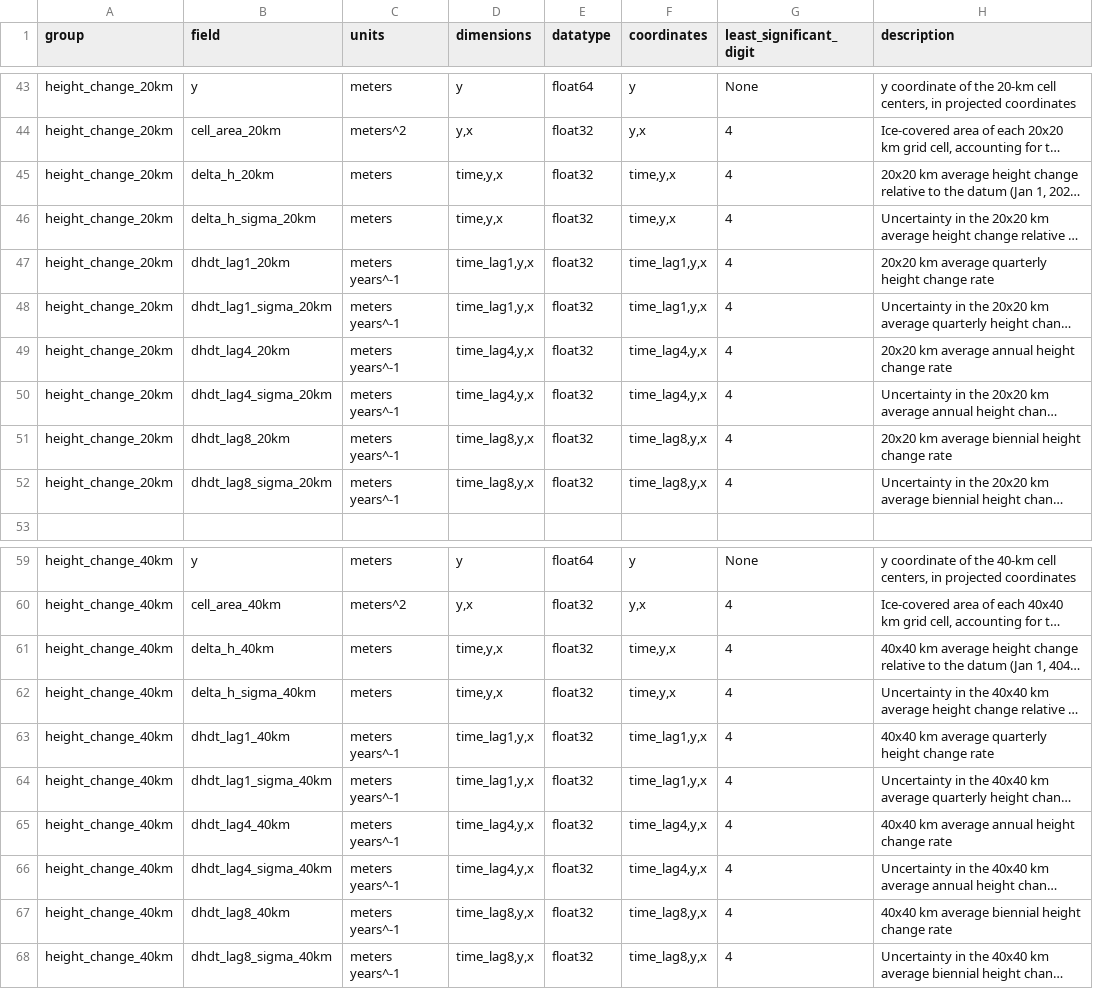
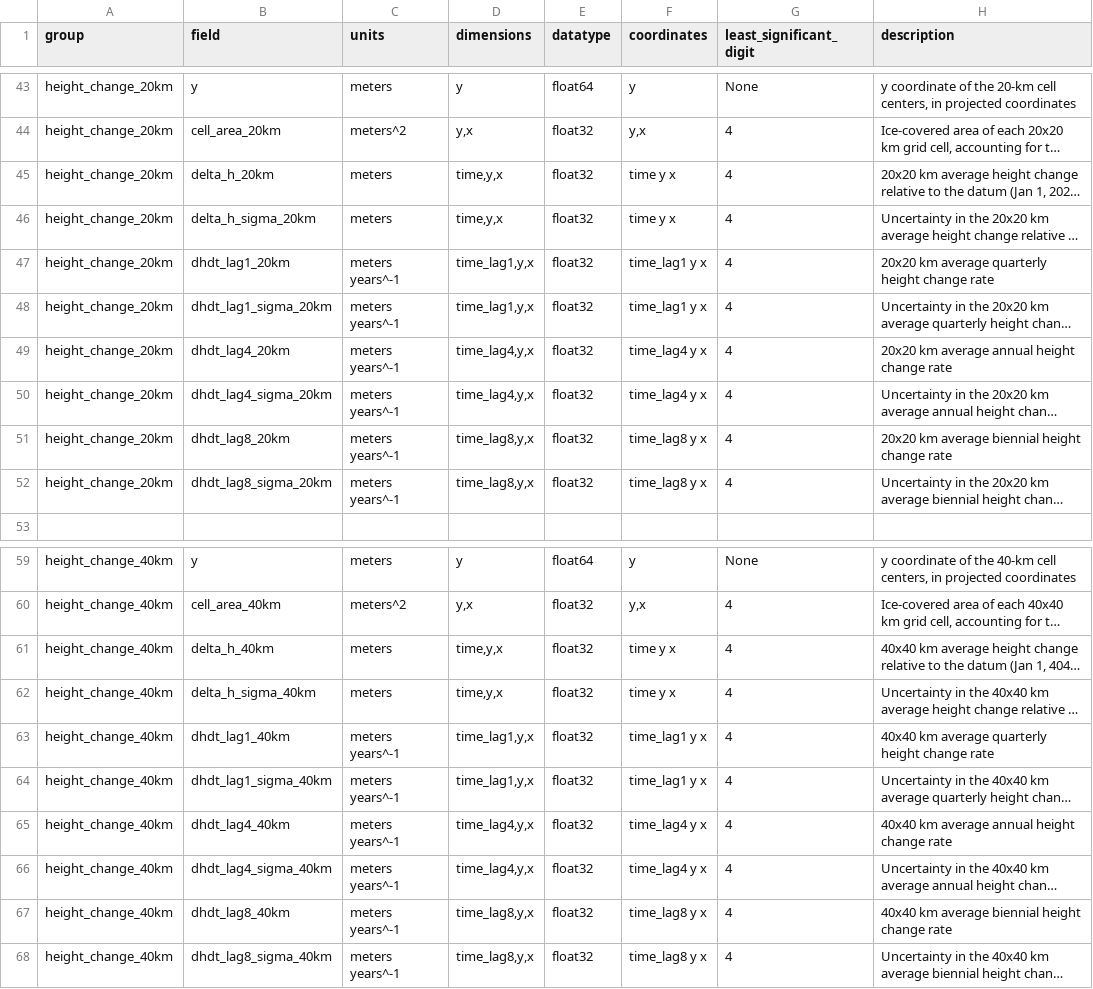
Before and after one commit to SmithB/surfaceChange, a CSV file: surfaceChange/resources/ATL15_output_attrs.csv, drawn as a sheet; only a part is shown, gaps mark what is left out; long unchanged cells end in …; the diff covers the shown part only; the diff names each change by its address in the sheet, - before the commit and + after, or states it on an @@ line.

Commit message:
modify tile_stats attr coordinates, add tile_stats_output_attrs.csv

```diff
--- a/surfaceChange/resources/ATL15_output_attrs.csv
+++ b/surfaceChange/resources/ATL15_output_attrs.csv
-F45:F46 (coordinates): time,y,x
+F45:F46 (coordinates): time y x
-F47:F48 (coordinates): time_lag1,y,x
+F47:F48 (coordinates): time_lag1 y x
-F49:F50 (coordinates): time_lag4,y,x
+F49:F50 (coordinates): time_lag4 y x
-F51:F52 (coordinates): time_lag8,y,x
+F51:F52 (coordinates): time_lag8 y x
-F61:F62 (coordinates): time,y,x
+F61:F62 (coordinates): time y x
-F63:F64 (coordinates): time_lag1,y,x
+F63:F64 (coordinates): time_lag1 y x
-F65:F66 (coordinates): time_lag4,y,x
+F65:F66 (coordinates): time_lag4 y x
-F67:F68 (coordinates): time_lag8,y,x
+F67:F68 (coordinates): time_lag8 y x
```
Also changed, not shown: 21 edited cells elsewhere in this file, surfaceChange/resources/ATL14_output_attrs.csv, 3 other files.
